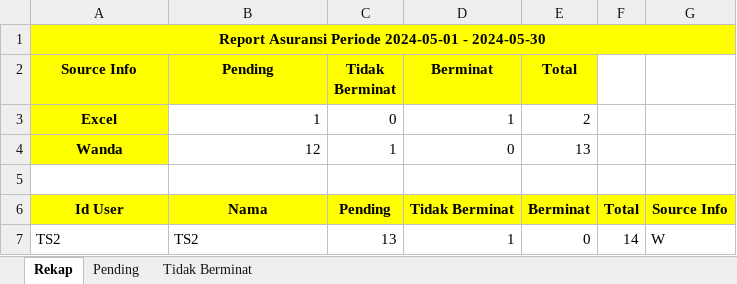
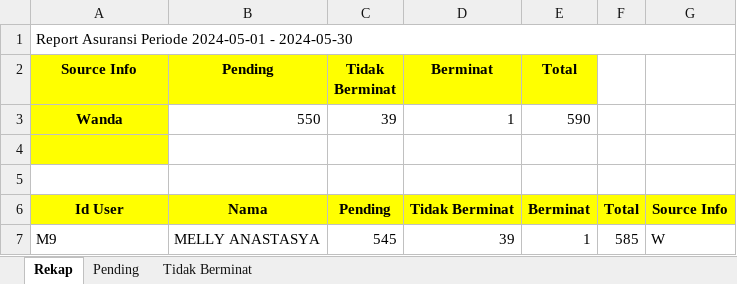
Before and after one commit to Rahmat-Afriyadi/wkm-api, an Excel workbook: file-report-asuransi.xlsx, sheet Rekap, drawn as a sheet; values as stored, in another font and other column widths than the file's, no borders; removed rows and columns are numbered as before the commit, all else as after; the diff names each change by its address in the sheet, - before the commit and + after, or states it on an @@ line.

```diff
--- a/file-report-asuransi.xlsx (sheet Rekap)
+++ b/file-report-asuransi.xlsx (sheet Rekap)
-A1:G1 fill: #FFFF00
+A1:G1 fill: none
@@ A1 bold: on → off, alignment: center → left @@
-row 3: Excel | 1 | 0 | 1 | 2
-B3 (Pending): 12
+B3 (Pending): 550
-C3 (Tidak Berminat): 1
+C3 (Tidak Berminat): 39
-D3 (Berminat): 0
+D3 (Berminat): 1
-E3 (Total): 13
+E3 (Total): 590
+row 4: (empty)
-row 7: TS2 | TS2 | 13 | 1 | 0 | 14 | W
+row 7: M9 | MELLY ANASTASYA | 545 | 39 | 1 | 585 | W
```
Also changed, not shown: sheet Pending, sheet Tidak Berminat, 10 other files.
